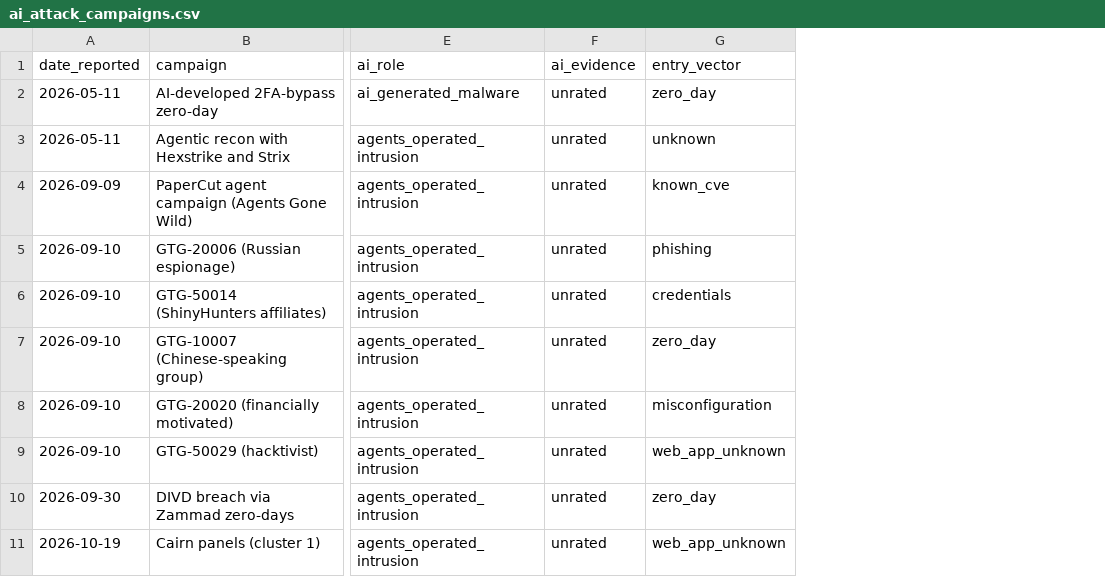
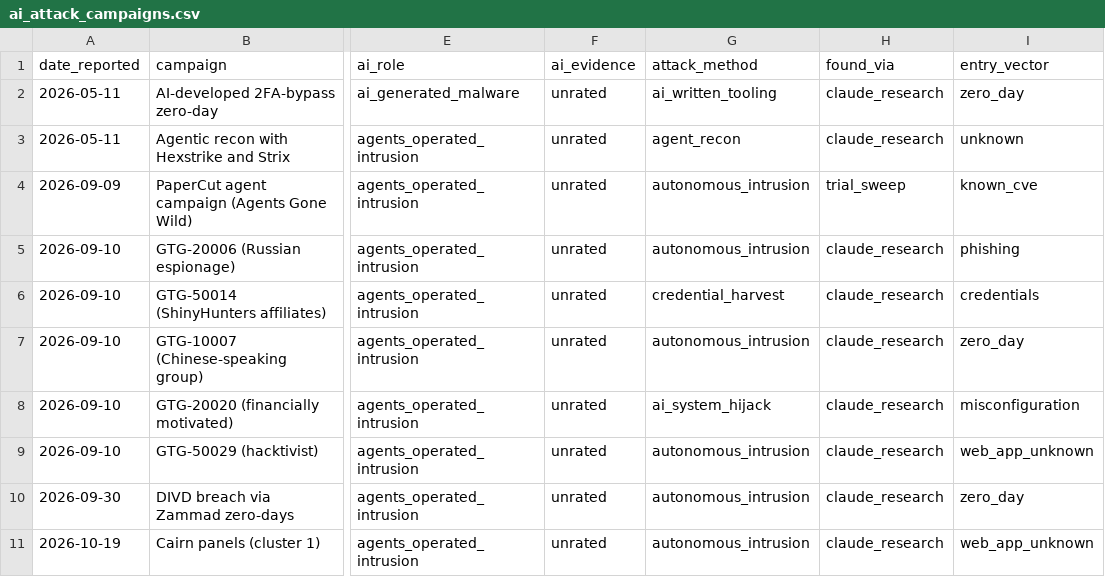
Before and after one commit to pagagne/internet-security-snapshot, a CSV file: exploratory/ai_attack_campaigns.csv, drawn as a sheet; only a part is shown, gaps mark what is left out; the diff names each change by its address in the sheet, - before the commit and + after, or states it on an @@ line.

```diff
--- a/exploratory/ai_attack_campaigns.csv
+++ b/exploratory/ai_attack_campaigns.csv
+column G (attack_method), rows 2-11: ai_written_tooling | agent_recon | autonomous_intrusion | autonomous_intrusion | credential_harvest | autonomous_intrusion | ai_system_hijack | autonomous_intrusion | autonomous_intrusion | autonomous_intrusion
+column H (found_via), rows 2-11: claude_research | claude_research | trial_sweep | claude_research | claude_research | claude_research | claude_research | claude_research | claude_research | claude_research
```
Also changed, not shown: 9 other files.
